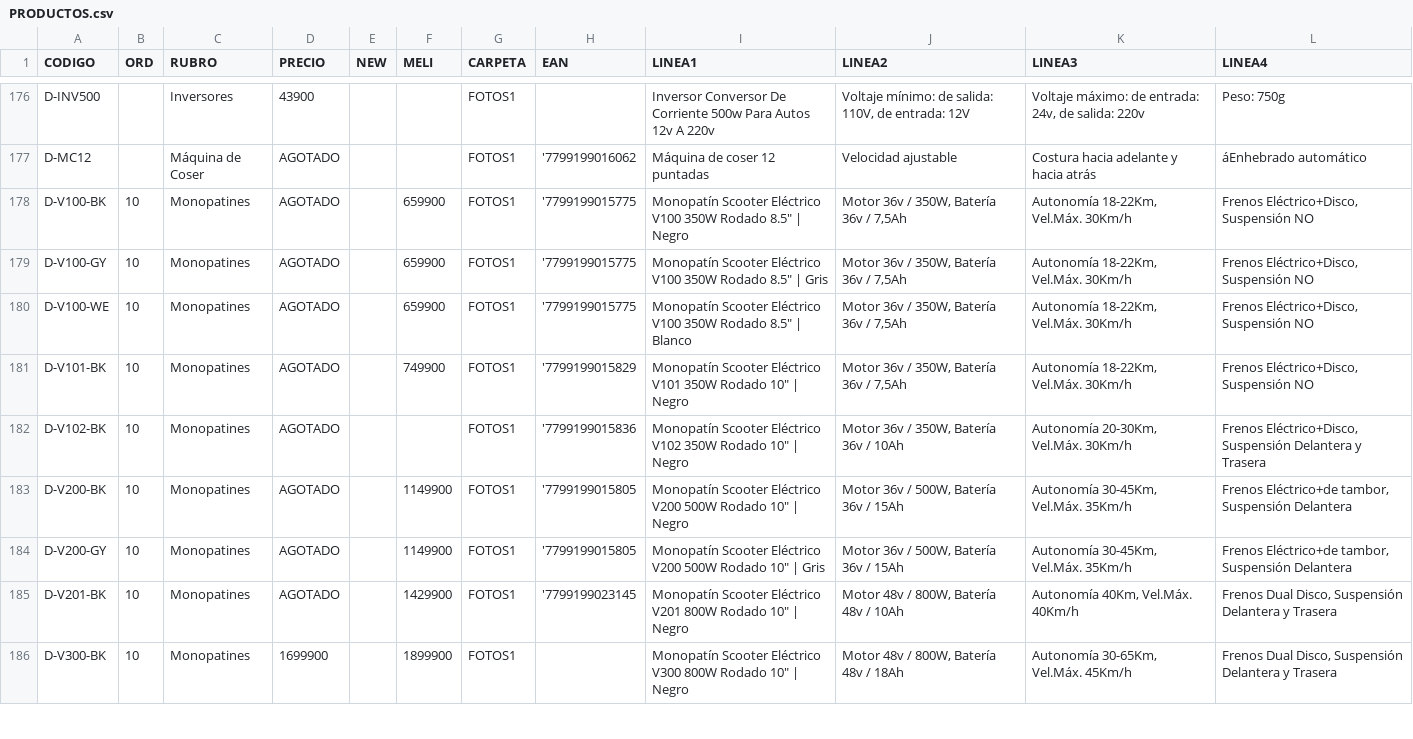
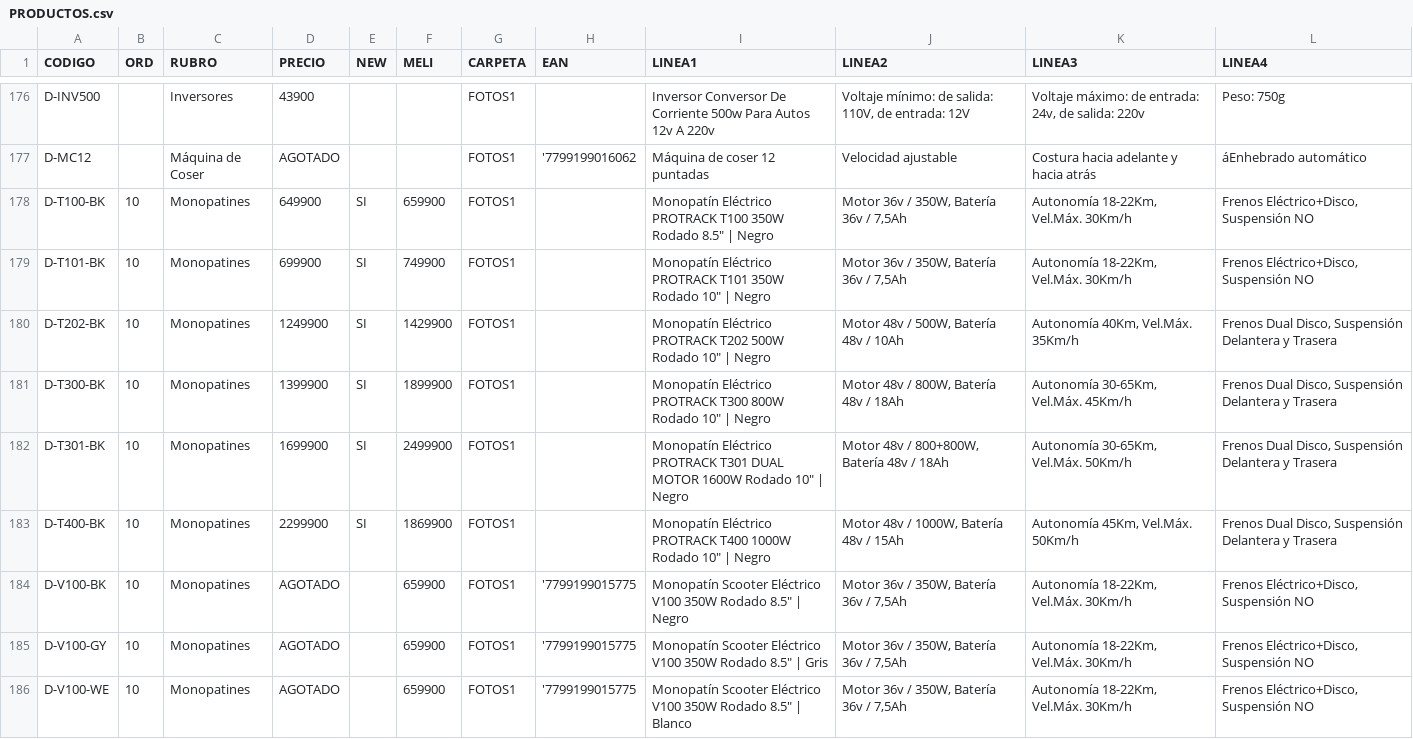
Before and after one commit to DaihatsuHub/CATALOGO-GENERAL, a CSV file: PRODUCTOS.csv, drawn as a sheet; only a part is shown, gaps mark what is left out; the shorter side is filled out with more unchanged rows.

Commit message:
Add files via upload

```diff
--- a/PRODUCTOS.csv
+++ b/PRODUCTOS.csv
@@ -177,2 +177,8 @@ D-INV500;;Inversores;43900;;;FOTOS1;;Inversor Conversor De Corriente 500w Para A
 D-MC12;;Máquina de Coser;AGOTADO;;;FOTOS1;'7799199016062;Máquina de coser 12 puntadas;Velocidad ajustable;Costura hacia adelante y hacia atrás;áEnhebrado automático
+D-T100-BK;10;Monopatines;649900;SI;659900;FOTOS1;;"Monopatín Eléctrico PROTRACK T100 350W Rodado 8.5"" | Negro";Motor 36v / 350W, Batería 36v / 7,5Ah;Autonomía 18-22Km, Vel.Máx. 30Km/h;Frenos Eléctrico+Disco, Suspensión NO
+D-T101-BK;10;Monopatines;699900;SI;749900;FOTOS1;;"Monopatín Eléctrico PROTRACK T101 350W Rodado 10"" | Negro";Motor 36v / 350W, Batería 36v / 7,5Ah;Autonomía 18-22Km, Vel.Máx. 30Km/h;Frenos Eléctrico+Disco, Suspensión NO
+D-T202-BK;10;Monopatines;1249900;SI;1429900;FOTOS1;;"Monopatín Eléctrico PROTRACK T202 500W Rodado 10"" | Negro";Motor 48v / 500W, Batería 48v / 10Ah;Autonomía 40Km, Vel.Máx. 35Km/h;Frenos Dual Disco, Suspensión Delantera y Trasera
+D-T300-BK;10;Monopatines;1399900;SI;1899900;FOTOS1;;"Monopatín Eléctrico PROTRACK T300 800W Rodado 10"" | Negro";Motor 48v / 800W, Batería 48v / 18Ah;Autonomía 30-65Km, Vel.Máx. 45Km/h;Frenos Dual Disco, Suspensión Delantera y Trasera
+D-T301-BK;10;Monopatines;1699900;SI;2499900;FOTOS1;;"Monopatín Eléctrico PROTRACK T301 DUAL MOTOR 1600W Rodado 10"" | Negro";Motor 48v / 800+800W, Batería 48v / 18Ah;Autonomía 30-65Km, Vel.Máx. 50Km/h;Frenos Dual Disco, Suspensión Delantera y Trasera
+D-T400-BK;10;Monopatines;2299900;SI;1869900;FOTOS1;;"Monopatín Eléctrico PROTRACK T400 1000W Rodado 10"" | Negro";Motor 48v / 1000W, Batería 48v / 15Ah;Autonomía 45Km, Vel.Máx. 50Km/h;Frenos Dual Disco, Suspensión Delantera y Trasera
 D-V100-BK;10;Monopatines;AGOTADO;;659900;FOTOS1;'7799199015775;"Monopatín Scooter Eléctrico V100 350W Rodado 8.5"" | Negro";Motor 36v / 350W, Batería 36v / 7,5Ah;Autonomía 18-22Km, Vel.Máx. 30Km/h;Frenos Eléctrico+Disco, Suspensión NO
```
